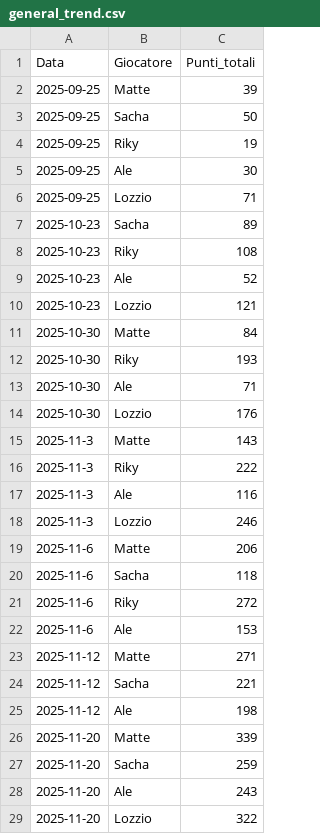
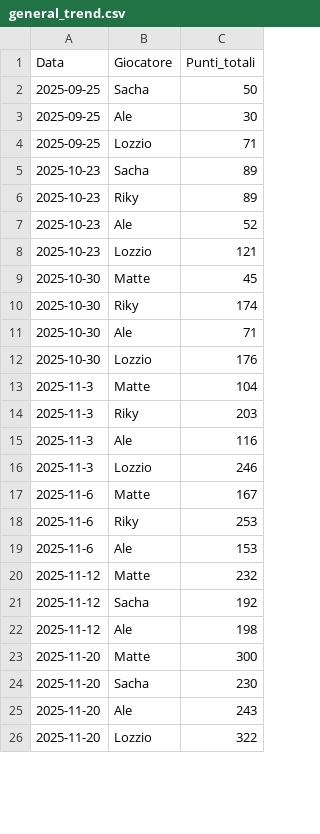
Before and after one commit to matte995/risiko-championship.github.io, a CSV file: js/statistiche/chart1/general_trend.csv, drawn as a sheet; only a part is shown; the diff covers the shown part only.

```diff
--- a/js/statistiche/chart1/general_trend.csv
+++ b/js/statistiche/chart1/general_trend.csv
@@ -1,5 +1,3 @@
 Data,Giocatore,Punti_totali
-2025-09-25,Matte,39
 2025-09-25,Sacha,50
-2025-09-25,Riky,19
 2025-09-25,Ale,30
@@ -7,22 +5,21 @@ Data,Giocatore,Punti_totali
 2025-10-23,Sacha,89
-2025-10-23,Riky,108
+2025-10-23,Riky,89
 2025-10-23,Ale,52
 2025-10-23,Lozzio,121
-2025-10-30,Matte,84
-2025-10-30,Riky,193
+2025-10-30,Matte,45
+2025-10-30,Riky,174
 2025-10-30,Ale,71
 2025-10-30,Lozzio,176
-2025-11-3,Matte,143
-2025-11-3,Riky,222
+2025-11-3,Matte,104
+2025-11-3,Riky,203
 2025-11-3,Ale,116
 2025-11-3,Lozzio,246
-2025-11-6,Matte,206
-2025-11-6,Sacha,118
-2025-11-6,Riky,272
+2025-11-6,Matte,167
+2025-11-6,Riky,253
 2025-11-6,Ale,153
-2025-11-12,Matte,271
-2025-11-12,Sacha,221
+2025-11-12,Matte,232
+2025-11-12,Sacha,192
 2025-11-12,Ale,198
-2025-11-20,Matte,339
-2025-11-20,Sacha,259
+2025-11-20,Matte,300
+2025-11-20,Sacha,230
 2025-11-20,Ale,243
```
Also changed, not shown: 3 added rows and 5 edited cells elsewhere in this file, js/statistiche/chart2/objective_points.csv, 1 other file.
